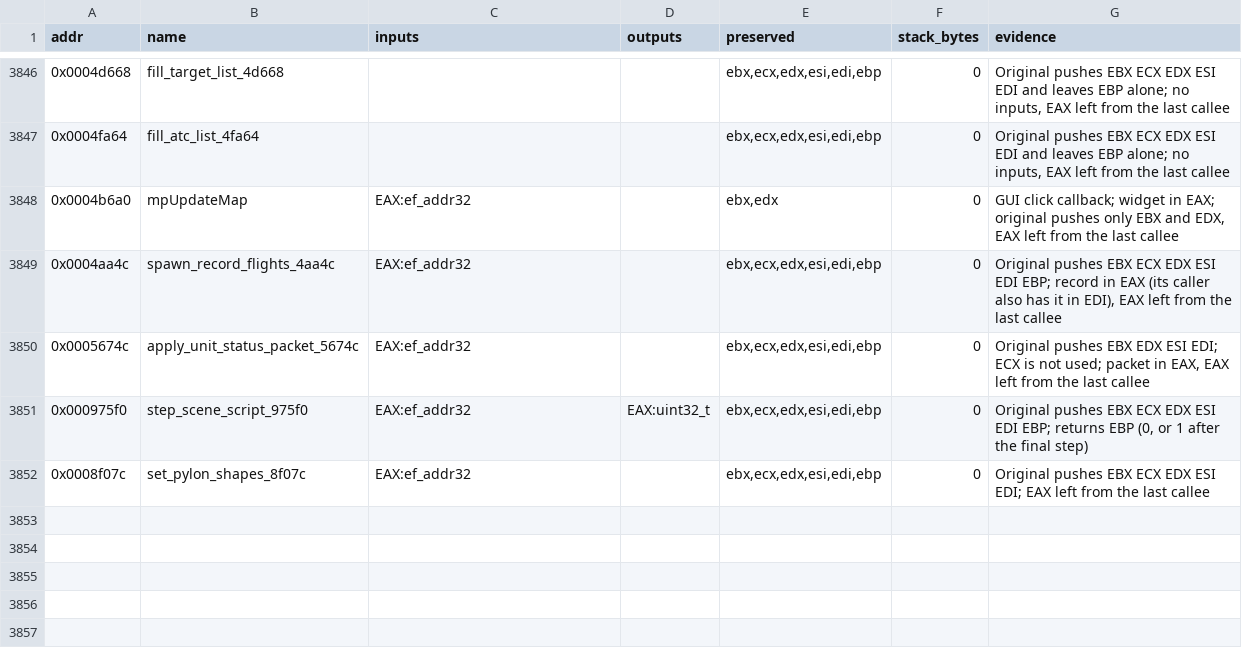
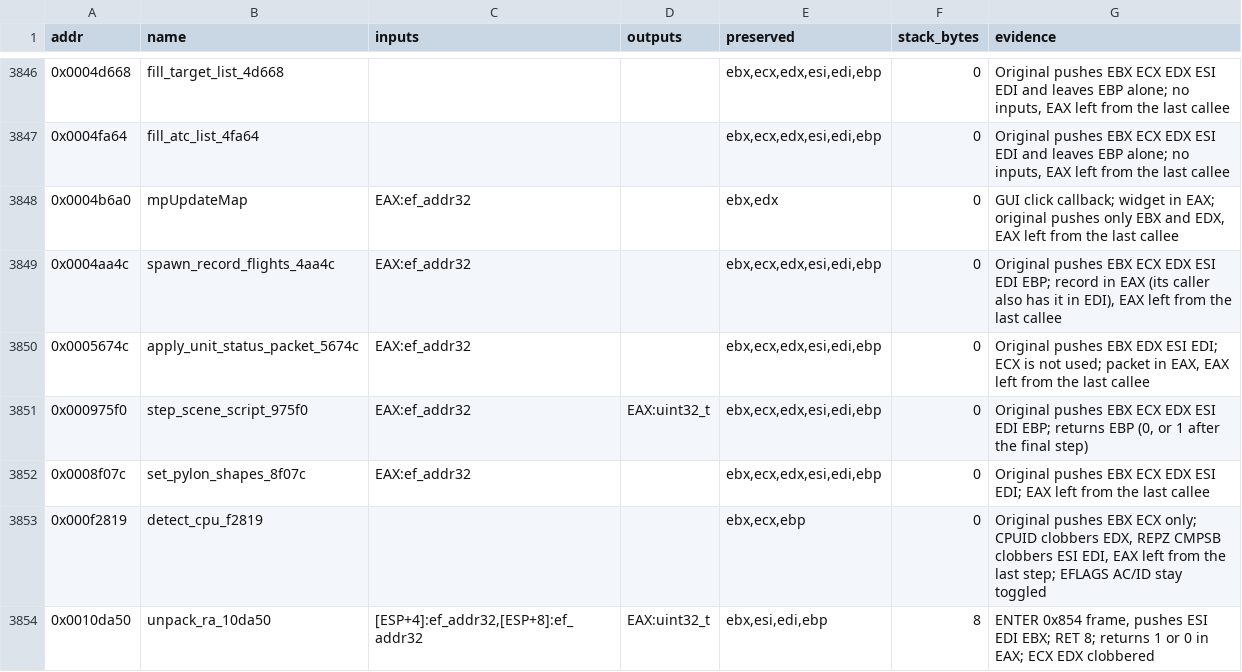
Before and after one commit to Grumbel/ef2000-port, a TSV file: decomp/symbols/signatures.tsv, drawn as a sheet; only a part is shown, gaps mark what is left out.

```diff
--- a/decomp/symbols/signatures.tsv
+++ b/decomp/symbols/signatures.tsv
@@ -3852 +3852,3 @@ addr	name	inputs	outputs	preserved	stack_bytes	evidence
 0x0008f07c	set_pylon_shapes_8f07c	EAX:ef_addr32		ebx,ecx,edx,esi,edi,ebp	0	Original pushes EBX ECX EDX ESI EDI; EAX left from the last callee
+0x000f2819	detect_cpu_f2819			ebx,ecx,ebp	0	Original pushes EBX ECX only; CPUID clobbers EDX, REPZ CMPSB clobbers ESI EDI, EAX left from the last step; EFLAGS AC/ID stay toggled
+0x0010da50	unpack_ra_10da50	[ESP+4]:ef_addr32,[ESP+8]:ef_addr32	EAX:uint32_t	ebx,esi,edi,ebp	8	ENTER 0x854 frame, pushes ESI EDI EBX; RET 8; returns 1 or 0 in EAX; ECX EDX clobbered
```
Also changed, not shown: decomp/symbols/functions.tsv, 7 other files.
